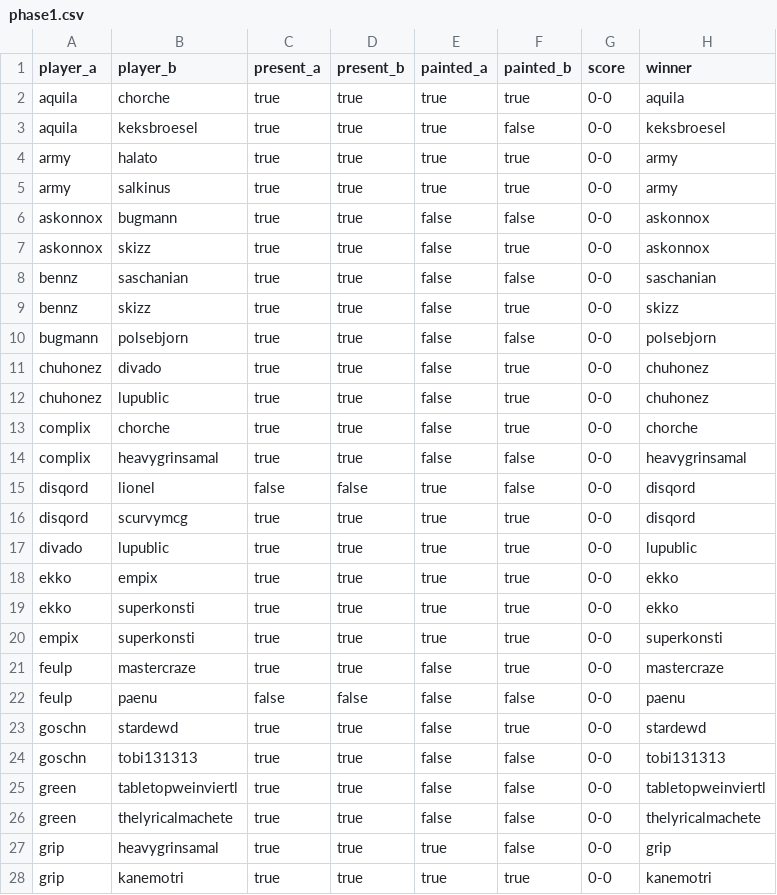
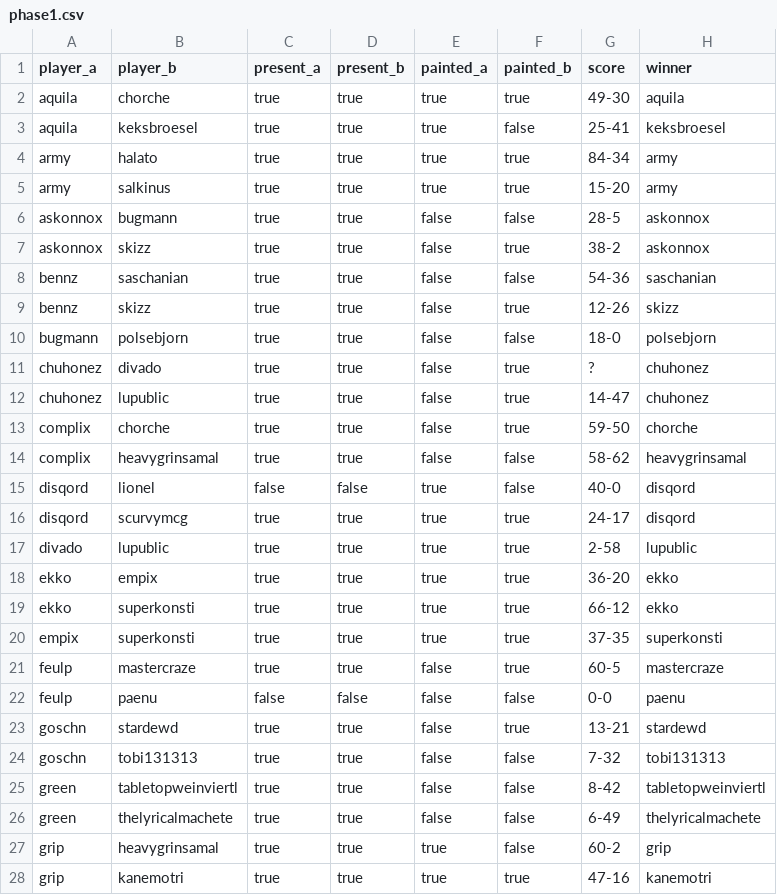
Before and after one commit to supernovatabletop/supernova, a CSV file: _data/pairings/phase1.csv, drawn as a sheet; only a part is shown; the diff covers the shown part only.

Commit message:
score added

```diff
--- a/_data/pairings/phase1.csv
+++ b/_data/pairings/phase1.csv
@@ -1,28 +1,28 @@
 player_a,player_b,present_a,present_b,painted_a,painted_b,score,winner
-aquila,chorche,true,true,true,true,0-0,aquila
-aquila,keksbroesel,true,true,true,false,0-0,keksbroesel
-army,halato,true,true,true,true,0-0,army
-army,salkinus,true,true,true,true,0-0,army
-askonnox,bugmann,true,true,false,false,0-0,askonnox
-askonnox,skizz,true,true,false,true,0-0,askonnox
-bennz,saschanian,true,true,false,false,0-0,saschanian
-bennz,skizz,true,true,false,true,0-0,skizz
-bugmann,polsebjorn,true,true,false,false,0-0,polsebjorn
-chuhonez,divado,true,true,false,true,0-0,chuhonez
-chuhonez,lupublic,true,true,false,true,0-0,chuhonez
-complix,chorche,true,true,false,true,0-0,chorche
-complix,heavygrinsamal,true,true,false,false,0-0,heavygrinsamal
-disqord,lionel,false,false,true,false,0-0,disqord
-disqord,scurvymcg,true,true,true,true,0-0,disqord
-divado,lupublic,true,true,true,true,0-0,lupublic
-ekko,empix,true,true,true,true,0-0,ekko
-ekko,superkonsti,true,true,true,true,0-0,ekko
-empix,superkonsti,true,true,true,true,0-0,superkonsti
-feulp,mastercraze,true,true,false,true,0-0,mastercraze
+aquila,chorche,true,true,true,true,49-30,aquila
+aquila,keksbroesel,true,true,true,false,25-41,keksbroesel
+army,halato,true,true,true,true,84-34,army
+army,salkinus,true,true,true,true,15-20,army
+askonnox,bugmann,true,true,false,false,28-5,askonnox
+askonnox,skizz,true,true,false,true,38-2,askonnox
+bennz,saschanian,true,true,false,false,54-36,saschanian
+bennz,skizz,true,true,false,true,12-26,skizz
+bugmann,polsebjorn,true,true,false,false,18-0,polsebjorn
+chuhonez,divado,true,true,false,true,?,chuhonez
+chuhonez,lupublic,true,true,false,true,14-47,chuhonez
+complix,chorche,true,true,false,true,59-50,chorche
+complix,heavygrinsamal,true,true,false,false,58-62,heavygrinsamal
+disqord,lionel,false,false,true,false,40-0,disqord
+disqord,scurvymcg,true,true,true,true,24-17,disqord
+divado,lupublic,true,true,true,true,2-58,lupublic
+ekko,empix,true,true,true,true,36-20,ekko
+ekko,superkonsti,true,true,true,true,66-12,ekko
+empix,superkonsti,true,true,true,true,37-35,superkonsti
+feulp,mastercraze,true,true,false,true,60-5,mastercraze
 feulp,paenu,false,false,false,false,0-0,paenu
-goschn,stardewd,true,true,false,true,0-0,stardewd
-goschn,tobi131313,true,true,false,false,0-0,tobi131313
-green,tabletopweinviertl,true,true,false,false,0-0,tabletopweinviertl
-green,thelyricalmachete,true,true,false,false,0-0,thelyricalmachete
-grip,heavygrinsamal,true,true,true,false,0-0,grip
-grip,kanemotri,true,true,true,true,0-0,kanemotri
+goschn,stardewd,true,true,false,true,13-21,stardewd
+goschn,tobi131313,true,true,false,false,7-32,tobi131313
+green,tabletopweinviertl,true,true,false,false,8-42,tabletopweinviertl
+green,thelyricalmachete,true,true,false,false,6-49,thelyricalmachete
+grip,heavygrinsamal,true,true,true,false,60-2,grip
+grip,kanemotri,true,true,true,true,47-16,kanemotri
```
Also changed, not shown: 15 edited cells elsewhere in this file, 45 other files.
